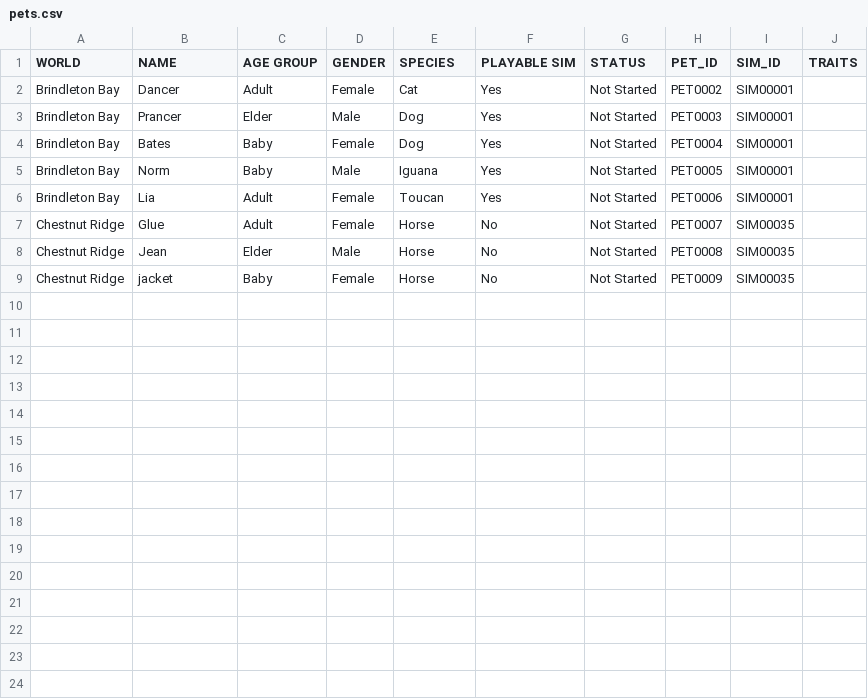
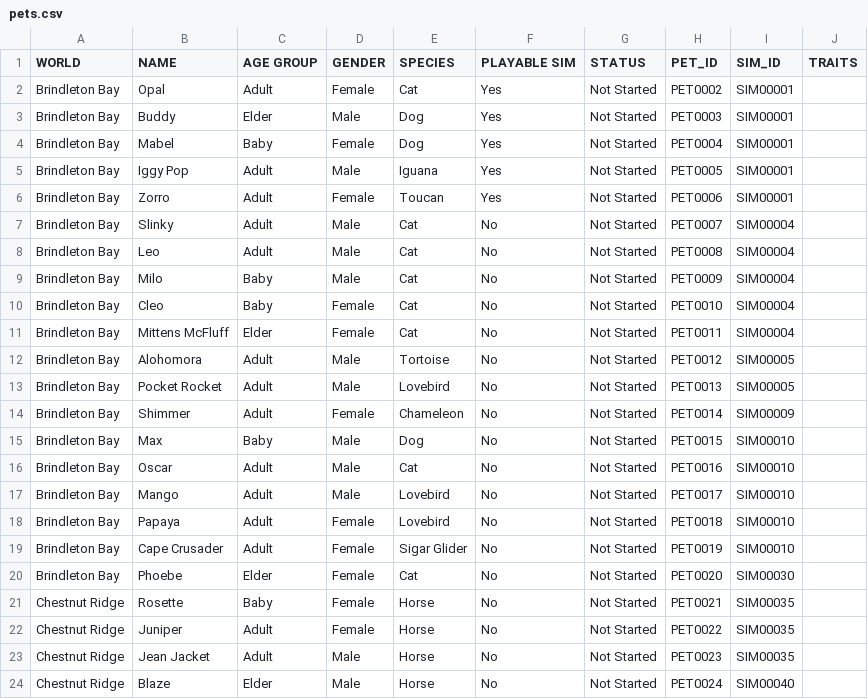
Before and after one commit to Tolulope-Adekoya/OCJ, a CSV file: data/pets.csv, drawn as a sheet.

```diff
--- a/data/pets.csv
+++ b/data/pets.csv
@@ -1,9 +1,24 @@
 WORLD,NAME,AGE GROUP,GENDER,SPECIES,PLAYABLE SIM,STATUS,PET_ID,SIM_ID,TRAITS
-Brindleton Bay,Dancer,Adult,Female,Cat,Yes,Not Started,PET0002,SIM00001,
-Brindleton Bay,Prancer,Elder,Male,Dog ,Yes,Not Started,PET0003,SIM00001,
-Brindleton Bay,Bates,Baby,Female,Dog ,Yes,Not Started,PET0004,SIM00001,
-Brindleton Bay,Norm,Baby,Male,Iguana,Yes,Not Started,PET0005,SIM00001,
-Brindleton Bay,Lia,Adult,Female,Toucan,Yes,Not Started,PET0006,SIM00001,
-Chestnut Ridge,Glue,Adult,Female,Horse,No,Not Started,PET0007,SIM00035,
-Chestnut Ridge,Jean,Elder,Male,Horse,No,Not Started,PET0008,SIM00035,
-Chestnut Ridge,jacket,Baby,Female,Horse,No,Not Started,PET0009,SIM00035,
+Brindleton Bay,Opal,Adult,Female,Cat,Yes,Not Started,PET0002,SIM00001,
+Brindleton Bay,Buddy,Elder,Male,Dog ,Yes,Not Started,PET0003,SIM00001,
+Brindleton Bay,Mabel,Baby,Female,Dog ,Yes,Not Started,PET0004,SIM00001,
+Brindleton Bay,Iggy Pop,Adult,Male,Iguana,Yes,Not Started,PET0005,SIM00001,
+Brindleton Bay,Zorro,Adult,Female,Toucan,Yes,Not Started,PET0006,SIM00001,
+Brindleton Bay,Slinky,Adult,Male,Cat,No,Not Started,PET0007,SIM00004,
+Brindleton Bay,Leo,Adult,Male,Cat,No,Not Started,PET0008,SIM00004,
+Brindleton Bay,Milo,Baby,Male,Cat,No,Not Started,PET0009,SIM00004,
+Brindleton Bay,Cleo,Baby,Female,Cat,No,Not Started,PET0010,SIM00004,
+Brindleton Bay,Mittens McFluff,Elder,Female,Cat,No,Not Started,PET0011,SIM00004,
+Brindleton Bay,Alohomora,Adult,Male,Tortoise,No,Not Started,PET0012,SIM00005,
+Brindleton Bay,Pocket Rocket,Adult,Male,Lovebird,No,Not Started,PET0013,SIM00005,
+Brindleton Bay,Shimmer,Adult,Female,Chameleon,No,Not Started,PET0014,SIM00009,
+Brindleton Bay,Max,Baby,Male,Dog ,No,Not Started,PET0015,SIM00010,
+Brindleton Bay,Oscar,Adult,Male,Cat,No,Not Started,PET0016,SIM00010,
+Brindleton Bay,Mango,Adult,Male,Lovebird,No,Not Started,PET0017,SIM00010,
+Brindleton Bay,Papaya,Adult,Female,Lovebird,No,Not Started,PET0018,SIM00010,
+Brindleton Bay,Cape Crusader,Adult,Female,Sigar Glider,No,Not Started,PET0019,SIM00010,
+Brindleton Bay,Phoebe,Elder,Female,Cat,No,Not Started,PET0020,SIM00030,
+Chestnut Ridge,Rosette,Baby,Female,Horse,No,Not Started,PET0021,SIM00035,
+Chestnut Ridge,Juniper,Adult,Female,Horse,No,Not Started,PET0022,SIM00035,
+Chestnut Ridge,Jean Jacket,Adult,Male,Horse,No,Not Started,PET0023,SIM00035,
+Chestnut Ridge,Blaze,Elder,Male,Horse,No,Not Started,PET0024,SIM00040,
```
Also changed, not shown: data/lots.csv, data/sims.csv, 1 other file.
